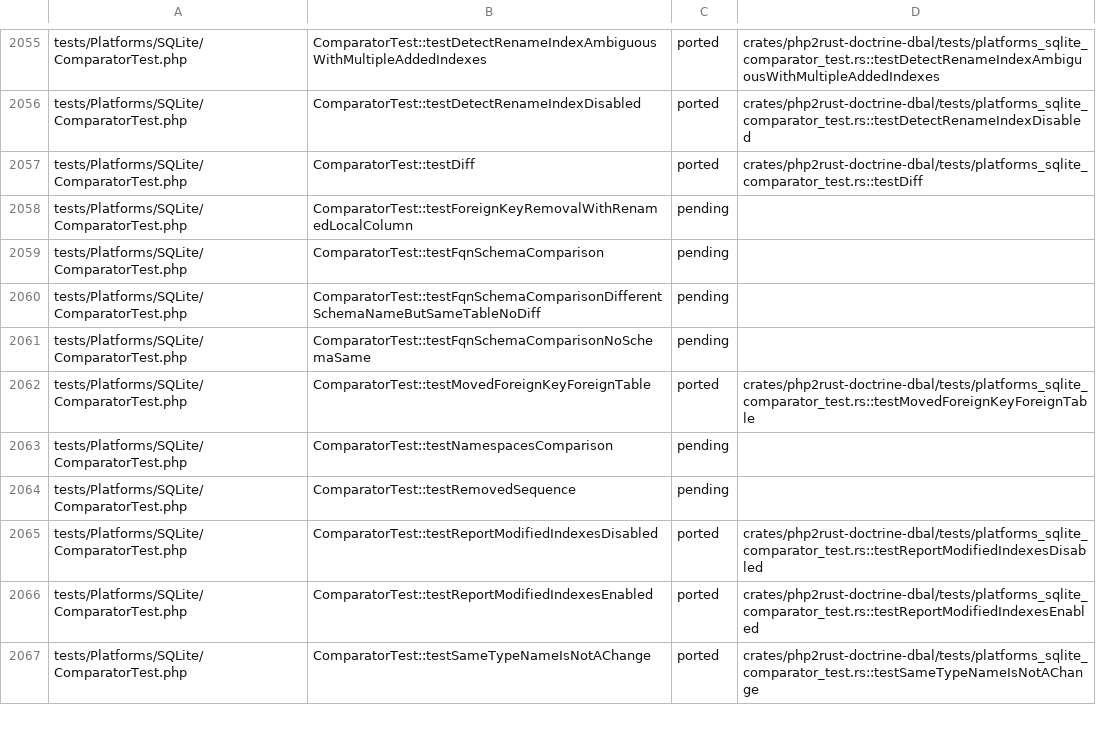
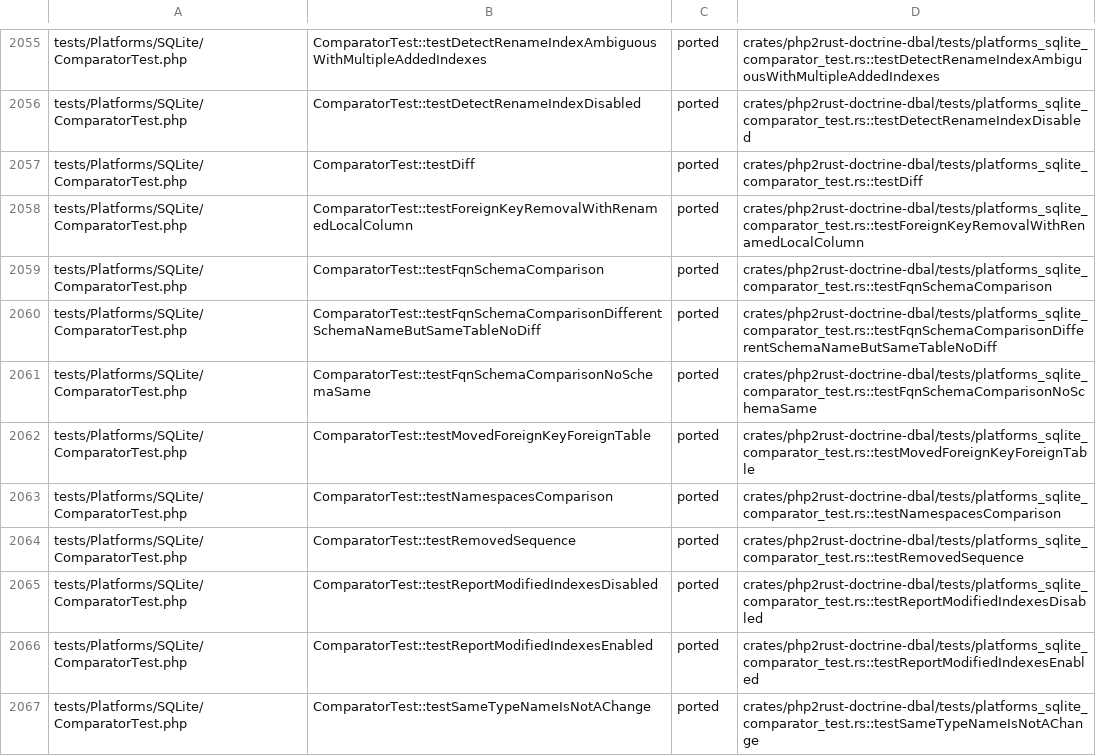
Before and after one commit to D-Nations/php2rust-doctrine-dbal, a TSV file: parity/doctrine/dbal.tsv, drawn as a sheet; only a part is shown, gaps mark what is left out; the diff covers the shown part only.

```diff
--- a/parity/doctrine/dbal.tsv
+++ b/parity/doctrine/dbal.tsv
@@ -2057,9 +2057,9 @@ tests/Platforms/SQLite/ComparatorTest.php	ComparatorTest::testDetectRenameIndexD
 tests/Platforms/SQLite/ComparatorTest.php	ComparatorTest::testDiff	ported	crates/php2rust-doctrine-dbal/tests/platforms_sqlite_comparator_test.rs::testDiff
-tests/Platforms/SQLite/ComparatorTest.php	ComparatorTest::testForeignKeyRemovalWithRenamedLocalColumn	pending	
-tests/Platforms/SQLite/ComparatorTest.php	ComparatorTest::testFqnSchemaComparison	pending	
-tests/Platforms/SQLite/ComparatorTest.php	ComparatorTest::testFqnSchemaComparisonDifferentSchemaNameButSameTableNoDiff	pending	
-tests/Platforms/SQLite/ComparatorTest.php	ComparatorTest::testFqnSchemaComparisonNoSchemaSame	pending	
+tests/Platforms/SQLite/ComparatorTest.php	ComparatorTest::testForeignKeyRemovalWithRenamedLocalColumn	ported	crates/php2rust-doctrine-dbal/tests/platforms_sqlite_comparator_test.rs::testForeignKeyRemovalWithRenamedLocalColumn
+tests/Platforms/SQLite/ComparatorTest.php	ComparatorTest::testFqnSchemaComparison	ported	crates/php2rust-doctrine-dbal/tests/platforms_sqlite_comparator_test.rs::testFqnSchemaComparison
+tests/Platforms/SQLite/ComparatorTest.php	ComparatorTest::testFqnSchemaComparisonDifferentSchemaNameButSameTableNoDiff	ported	crates/php2rust-doctrine-dbal/tests/platforms_sqlite_comparator_test.rs::testFqnSchemaComparisonDifferentSchemaNameButSameTableNoDiff
+tests/Platforms/SQLite/ComparatorTest.php	ComparatorTest::testFqnSchemaComparisonNoSchemaSame	ported	crates/php2rust-doctrine-dbal/tests/platforms_sqlite_comparator_test.rs::testFqnSchemaComparisonNoSchemaSame
 tests/Platforms/SQLite/ComparatorTest.php	ComparatorTest::testMovedForeignKeyForeignTable	ported	crates/php2rust-doctrine-dbal/tests/platforms_sqlite_comparator_test.rs::testMovedForeignKeyForeignTable
-tests/Platforms/SQLite/ComparatorTest.php	ComparatorTest::testNamespacesComparison	pending	
-tests/Platforms/SQLite/ComparatorTest.php	ComparatorTest::testRemovedSequence	pending	
+tests/Platforms/SQLite/ComparatorTest.php	ComparatorTest::testNamespacesComparison	ported	crates/php2rust-doctrine-dbal/tests/platforms_sqlite_comparator_test.rs::testNamespacesComparison
+tests/Platforms/SQLite/ComparatorTest.php	ComparatorTest::testRemovedSequence	ported	crates/php2rust-doctrine-dbal/tests/platforms_sqlite_comparator_test.rs::testRemovedSequence
 tests/Platforms/SQLite/ComparatorTest.php	ComparatorTest::testReportModifiedIndexesDisabled	ported	crates/php2rust-doctrine-dbal/tests/platforms_sqlite_comparator_test.rs::testReportModifiedIndexesDisabled
```
Also changed, not shown: 26 edited cells elsewhere in this file, 3 other files.
